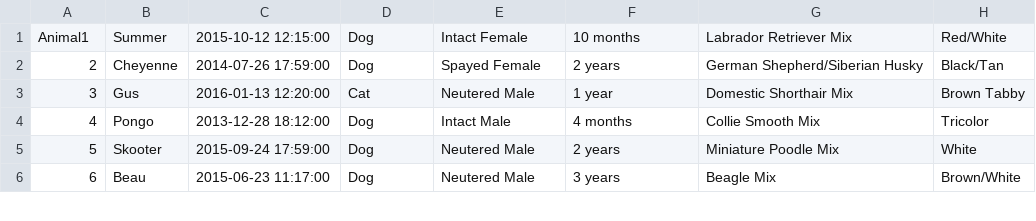
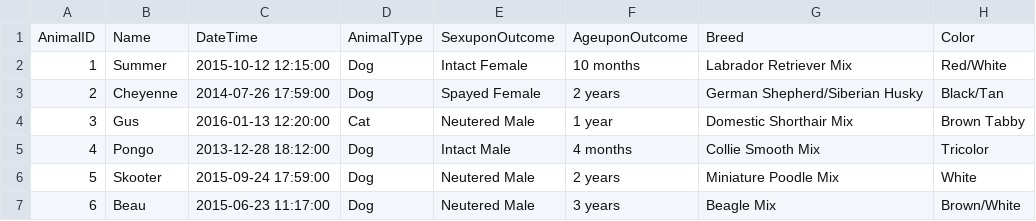
Before and after one commit to lkkim-skku/NIPlab-ShelterAnimalOutcomes, a CSV file: dataset/Shelter Animal Outcomes/test.csv, drawn as a sheet; only a part is shown; addresses are those after the commit; the diff names each change by its address in the sheet, - before the commit and + after, or states it on an @@ line.

```diff
--- a/dataset/Shelter Animal Outcomes/test.csv
+++ b/dataset/Shelter Animal Outcomes/test.csv
+row 1: AnimalID | Name | DateTime | AnimalType | SexuponOutcome | AgeuponOutcome | Breed | Color
@@ column A renumbered in row 2 @@
```
Also changed, not shown: 7 other files.
